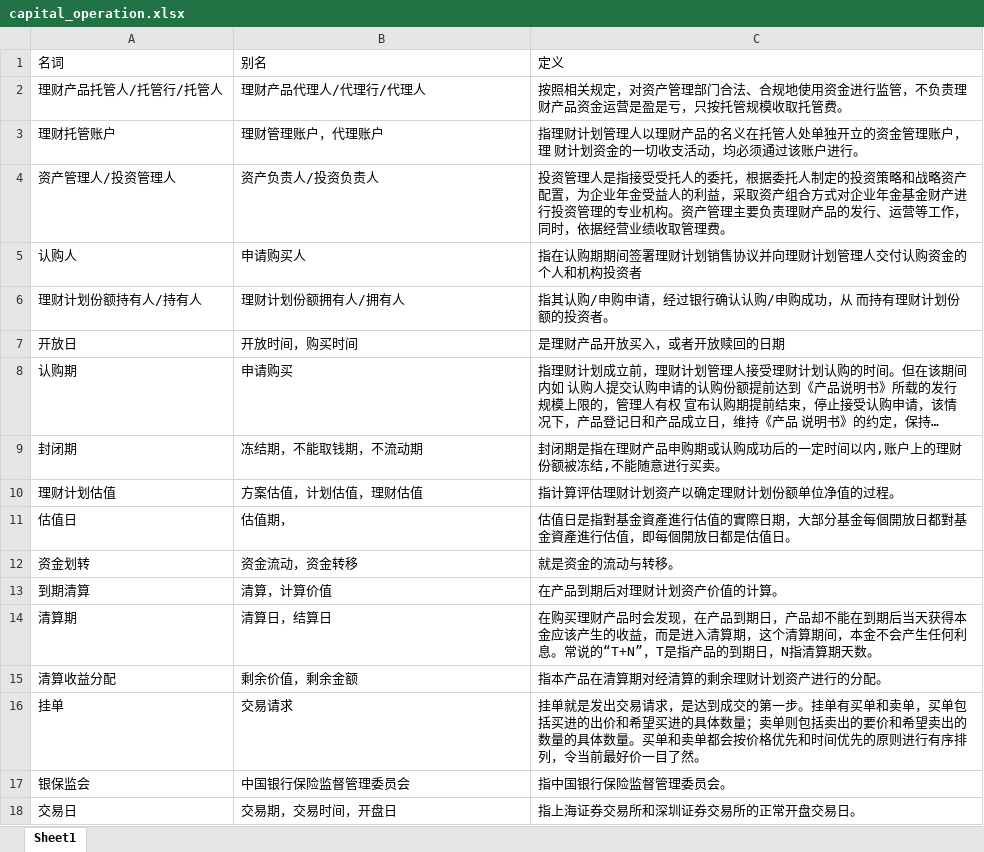
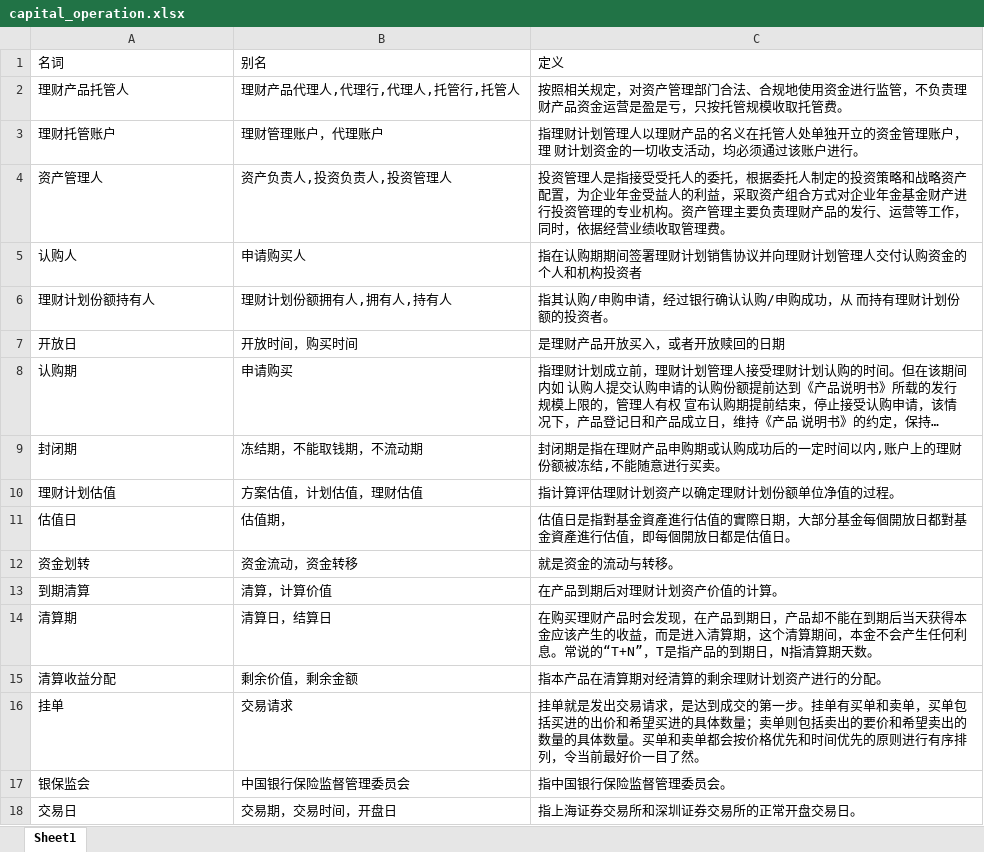
Before and after one commit to scuthls/XiaoAn, an Excel workbook: KnowledgeGraph/data/capital_operation.xlsx, sheet Sheet1, drawn as a sheet; long unchanged cells end in …; values as stored, in another font and other column widths than the file's, no borders; the diff names each change by its address in the sheet, - before the commit and + after, or states it on an @@ line.

```diff
--- a/KnowledgeGraph/data/capital_operation.xlsx (sheet Sheet1)
+++ b/KnowledgeGraph/data/capital_operation.xlsx (sheet Sheet1)
-A2: 理财产品托管人/托管行/托管人
+A2: 理财产品托管人
-B2: 理财产品代理人/代理行/代理人
+B2: 理财产品代理人,代理行,代理人,托管行,托管人
-A4: 资产管理人/投资管理人
+A4: 资产管理人
-B4: 资产负责人/投资负责人
+B4: 资产负责人,投资负责人,投资管理人
-A6: 理财计划份额持有人/持有人
+A6: 理财计划份额持有人
-B6: 理财计划份额拥有人/拥有人
+B6: 理财计划份额拥有人,拥有人,持有人
```
Also changed, not shown: KnowledgeGraph/data/operation.xlsx, KnowledgeGraph/data/type.xlsx, 21 other files.
